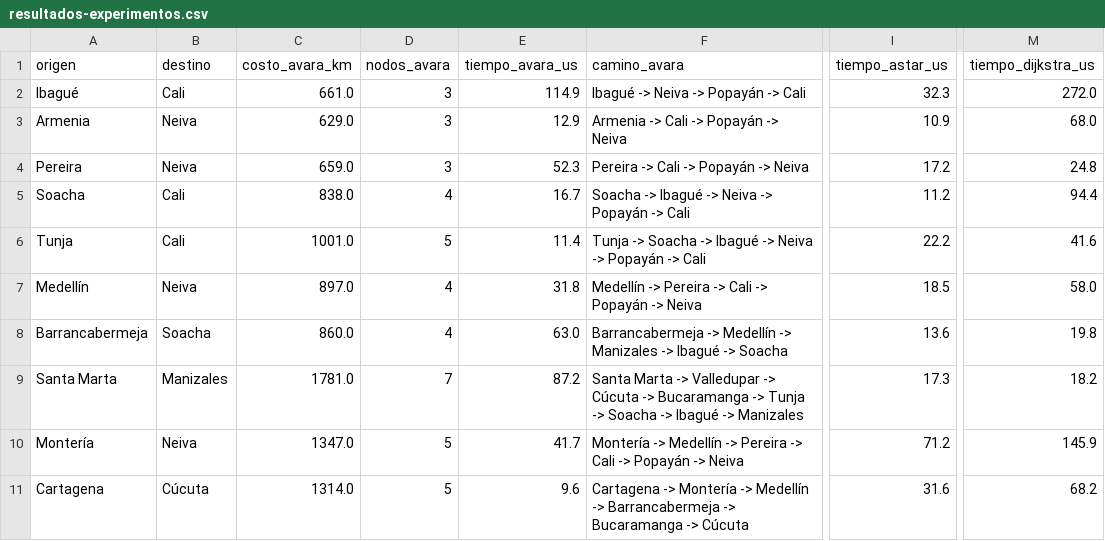
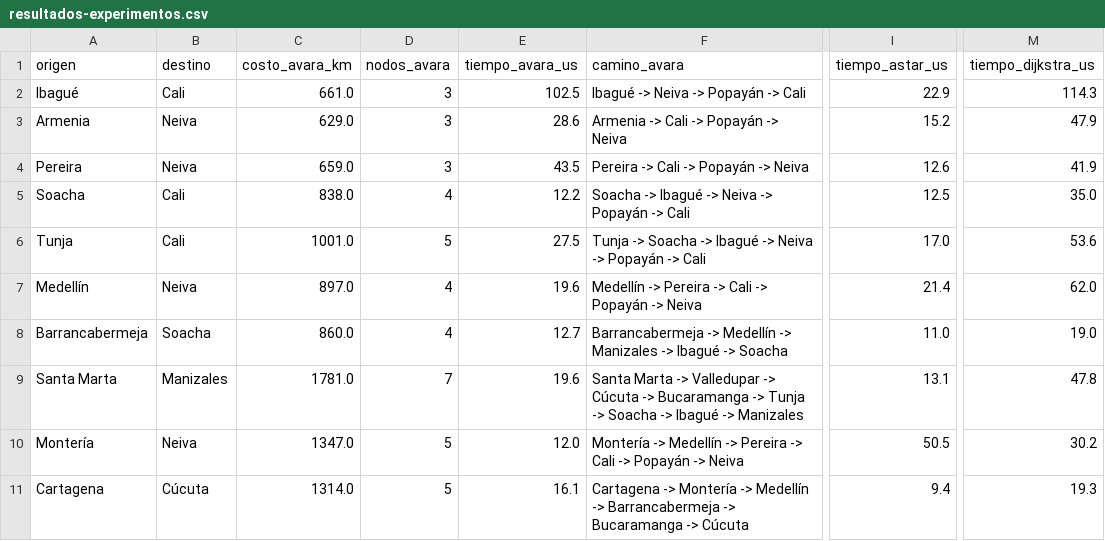
Before and after one commit to JuliGR05/Busqueda-municipios, a CSV file: docs/resultados-experimentos.csv, drawn as a sheet; only a part is shown, gaps mark what is left out; the diff covers the shown part only; the diff names each change by its address in the sheet, - before the commit and + after, or states it on an @@ line.

```diff
--- a/docs/resultados-experimentos.csv
+++ b/docs/resultados-experimentos.csv
-E2 (tiempo_avara_us): 114.9
+E2 (tiempo_avara_us): 102.5
-I2 (tiempo_astar_us): 32.3
+I2 (tiempo_astar_us): 22.9
-M2 (tiempo_dijkstra_us): 272.0
+M2 (tiempo_dijkstra_us): 114.3
-E3 (tiempo_avara_us): 12.9
+E3 (tiempo_avara_us): 28.6
-I3 (tiempo_astar_us): 10.9
+I3 (tiempo_astar_us): 15.2
-M3 (tiempo_dijkstra_us): 68.0
+M3 (tiempo_dijkstra_us): 47.9
-E4 (tiempo_avara_us): 52.3
+E4 (tiempo_avara_us): 43.5
-I4 (tiempo_astar_us): 17.2
+I4 (tiempo_astar_us): 12.6
-M4 (tiempo_dijkstra_us): 24.8
+M4 (tiempo_dijkstra_us): 41.9
-E5 (tiempo_avara_us): 16.7
+E5 (tiempo_avara_us): 12.2
-I5 (tiempo_astar_us): 11.2
+I5 (tiempo_astar_us): 12.5
-M5 (tiempo_dijkstra_us): 94.4
+M5 (tiempo_dijkstra_us): 35.0
-E6 (tiempo_avara_us): 11.4
+E6 (tiempo_avara_us): 27.5
-I6 (tiempo_astar_us): 22.2
+I6 (tiempo_astar_us): 17.0
-M6 (tiempo_dijkstra_us): 41.6
+M6 (tiempo_dijkstra_us): 53.6
-E7 (tiempo_avara_us): 31.8
+E7 (tiempo_avara_us): 19.6
-I7 (tiempo_astar_us): 18.5
+I7 (tiempo_astar_us): 21.4
-M7 (tiempo_dijkstra_us): 58.0
+M7 (tiempo_dijkstra_us): 62.0
-E8 (tiempo_avara_us): 63.0
+E8 (tiempo_avara_us): 12.7
-I8 (tiempo_astar_us): 13.6
+I8 (tiempo_astar_us): 11.0
-M8 (tiempo_dijkstra_us): 19.8
+M8 (tiempo_dijkstra_us): 19.0
-E9 (tiempo_avara_us): 87.2
+E9 (tiempo_avara_us): 19.6
-I9 (tiempo_astar_us): 17.3
+I9 (tiempo_astar_us): 13.1
-M9 (tiempo_dijkstra_us): 18.2
+M9 (tiempo_dijkstra_us): 47.8
-E10 (tiempo_avara_us): 41.7
+E10 (tiempo_avara_us): 12.0
-I10 (tiempo_astar_us): 71.2
+I10 (tiempo_astar_us): 50.5
-M10 (tiempo_dijkstra_us): 145.9
+M10 (tiempo_dijkstra_us): 30.2
-E11 (tiempo_avara_us): 9.6
+E11 (tiempo_avara_us): 16.1
-I11 (tiempo_astar_us): 31.6
+I11 (tiempo_astar_us): 9.4
-M11 (tiempo_dijkstra_us): 68.2
+M11 (tiempo_dijkstra_us): 19.3
```
Also changed, not shown: 24 edited cells elsewhere in this file, 12 other files.
